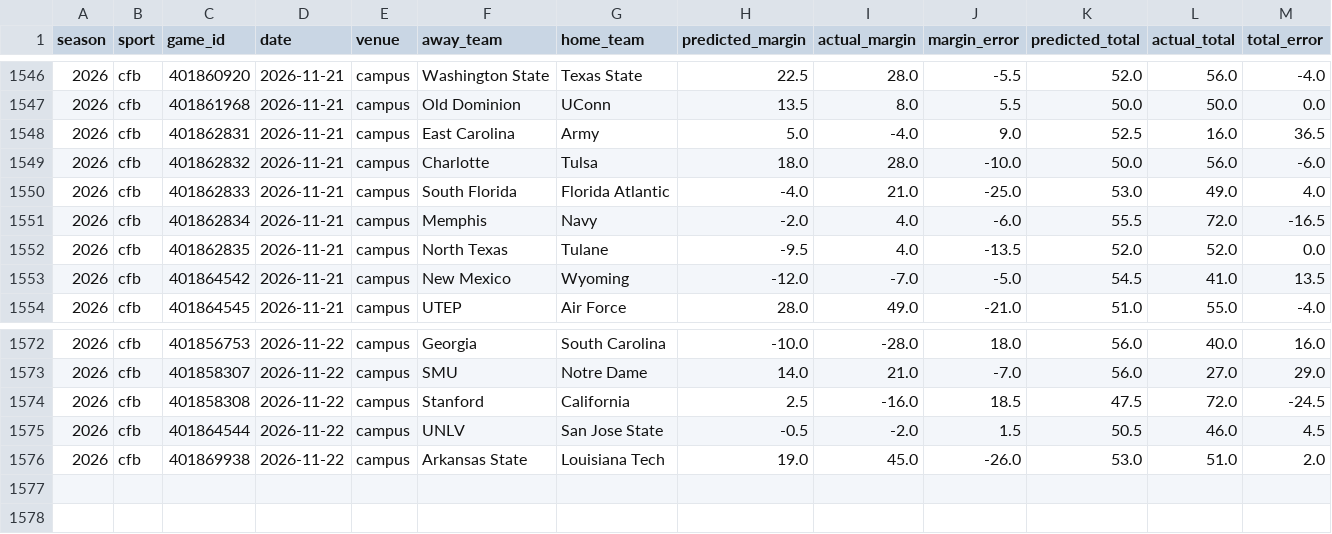
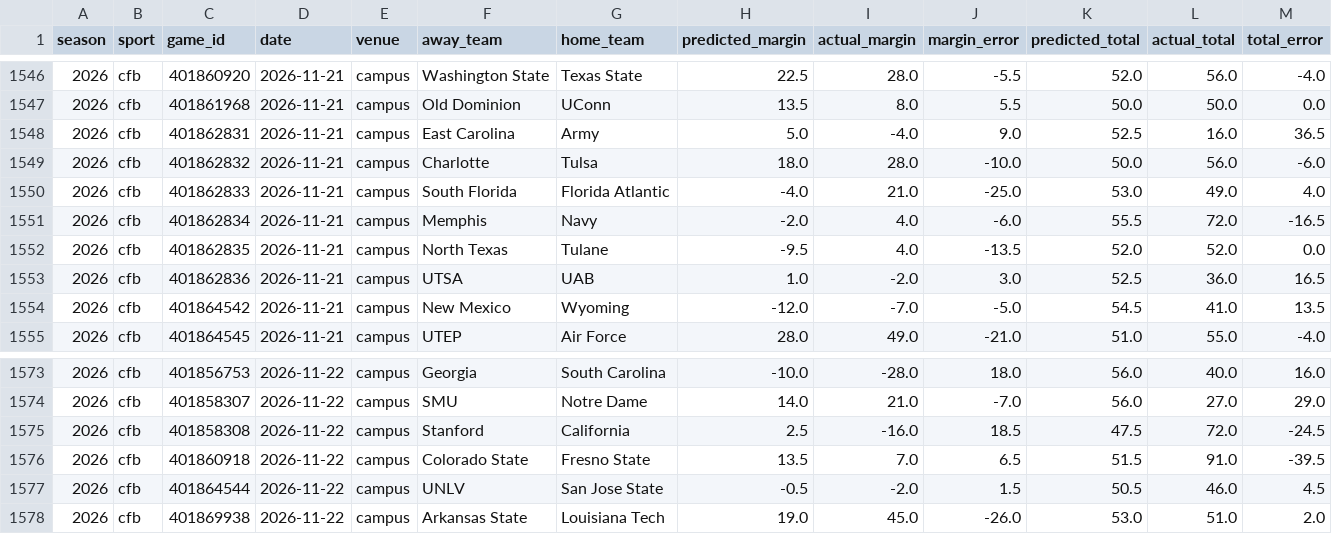
Before and after one commit to thecadeharp/cfb-analytics, a CSV file: data/reports/independent_benchmark_packet.csv, drawn as a sheet; only a part is shown, gaps mark what is left out; rows hold the shown columns only; the diff names each change by its address in the sheet, - before the commit and + after, or states it on an @@ line.

```diff
--- a/data/reports/independent_benchmark_packet.csv
+++ b/data/reports/independent_benchmark_packet.csv
+row 1553: 2026 | cfb | 401862836 | 2026-11-21 | campus | UTSA | UAB | 1.0 | -2.0 | 3.0 | 52.5 | 36.0 | 16.5
+row 1576: 2026 | cfb | 401860918 | 2026-11-22 | campus | Colorado State | Fresno State | 13.5 | 7.0 | 6.5 | 51.5 | 91.0 | -39.5
```
Also changed, not shown: 12 other files.
